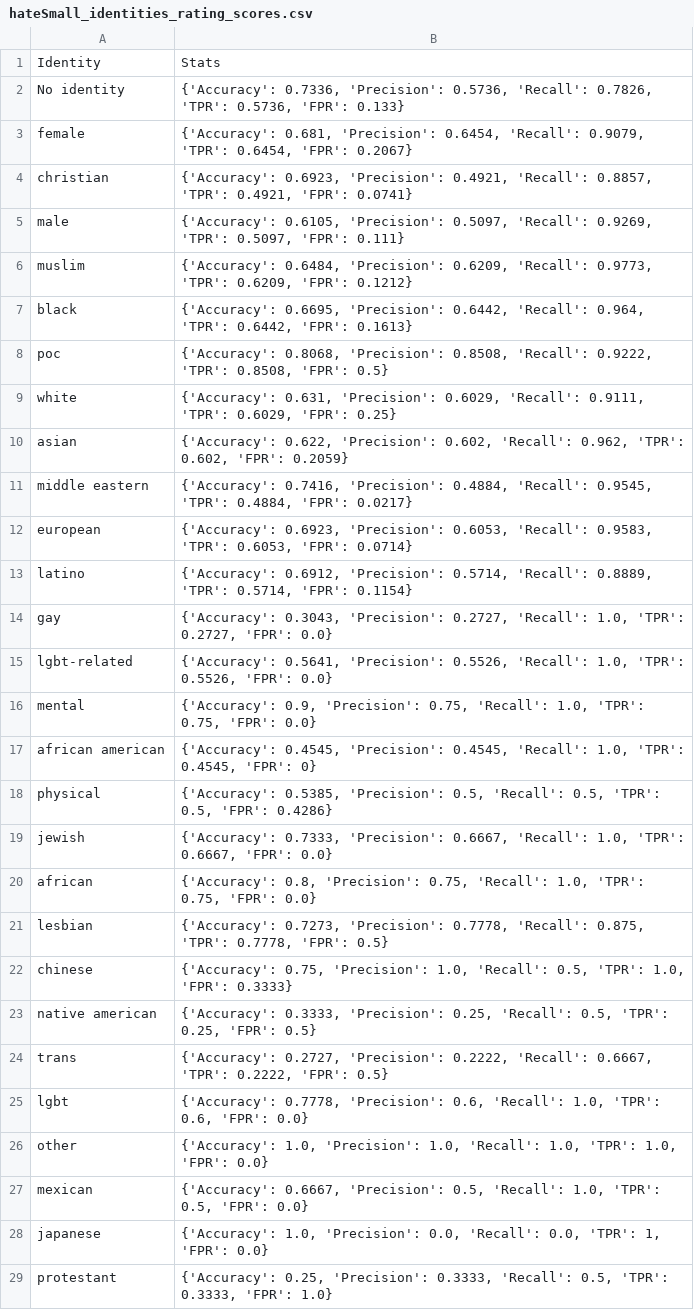
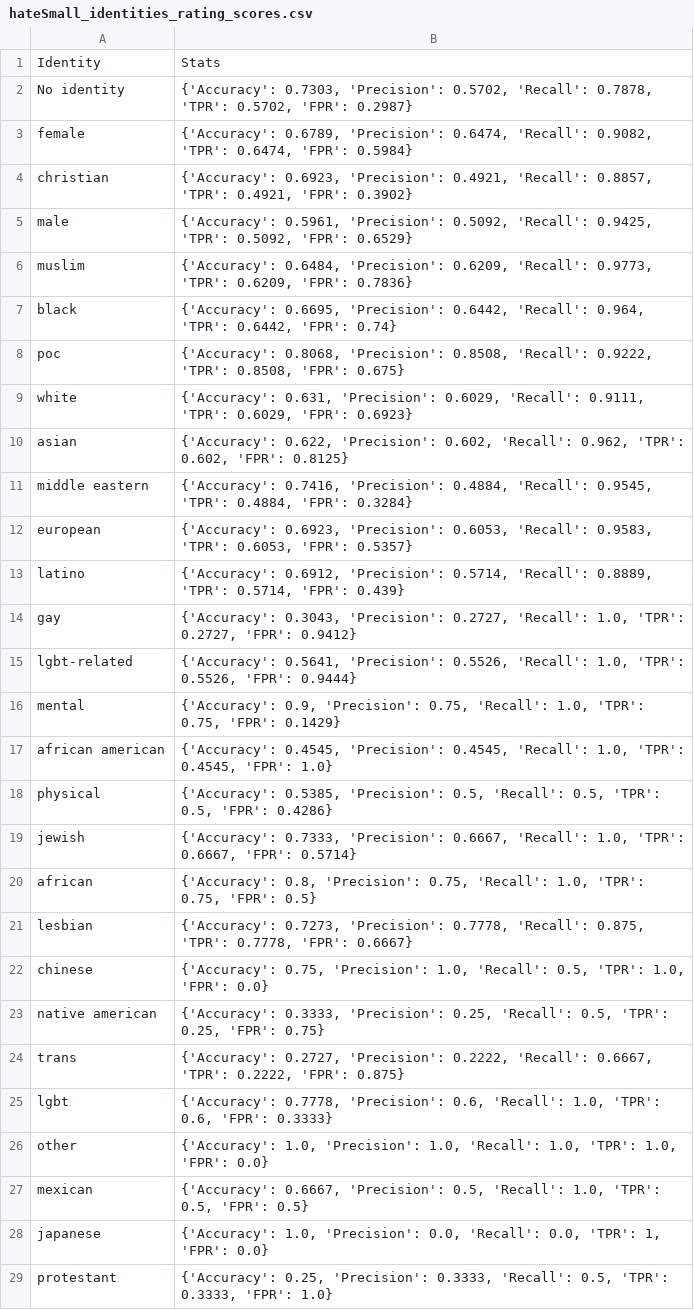
Before and after one commit to Fejiroisaacs/image-suppression, a CSV file: Data/Tweets/OctoAI/hateSmall_identities_rating_scores.csv, drawn as a sheet; only a part is shown; the diff covers the shown part only.

```diff
--- a/Data/Tweets/OctoAI/hateSmall_identities_rating_scores.csv
+++ b/Data/Tweets/OctoAI/hateSmall_identities_rating_scores.csv
@@ -1,28 +1,28 @@
 Identity,Stats
-No identity,"{'Accuracy': 0.7336, 'Precision': 0.5736, 'Recall': 0.7826, 'TPR': 0.5736, 'FPR': 0.133}"
-female,"{'Accuracy': 0.681, 'Precision': 0.6454, 'Recall': 0.9079, 'TPR': 0.6454, 'FPR': 0.2067}"
-christian,"{'Accuracy': 0.6923, 'Precision': 0.4921, 'Recall': 0.8857, 'TPR': 0.4921, 'FPR': 0.0741}"
-male,"{'Accuracy': 0.6105, 'Precision': 0.5097, 'Recall': 0.9269, 'TPR': 0.5097, 'FPR': 0.111}"
-muslim,"{'Accuracy': 0.6484, 'Precision': 0.6209, 'Recall': 0.9773, 'TPR': 0.6209, 'FPR': 0.1212}"
-black,"{'Accuracy': 0.6695, 'Precision': 0.6442, 'Recall': 0.964, 'TPR': 0.6442, 'FPR': 0.1613}"
-poc,"{'Accuracy': 0.8068, 'Precision': 0.8508, 'Recall': 0.9222, 'TPR': 0.8508, 'FPR': 0.5}"
-white,"{'Accuracy': 0.631, 'Precision': 0.6029, 'Recall': 0.9111, 'TPR': 0.6029, 'FPR': 0.25}"
-asian,"{'Accuracy': 0.622, 'Precision': 0.602, 'Recall': 0.962, 'TPR': 0.602, 'FPR': 0.2059}"
-middle eastern,"{'Accuracy': 0.7416, 'Precision': 0.4884, 'Recall': 0.9545, 'TPR': 0.4884, 'FPR': 0.0217}"
-european,"{'Accuracy': 0.6923, 'Precision': 0.6053, 'Recall': 0.9583, 'TPR': 0.6053, 'FPR': 0.0714}"
-latino,"{'Accuracy': 0.6912, 'Precision': 0.5714, 'Recall': 0.8889, 'TPR': 0.5714, 'FPR': 0.1154}"
-gay,"{'Accuracy': 0.3043, 'Precision': 0.2727, 'Recall': 1.0, 'TPR': 0.2727, 'FPR': 0.0}"
-lgbt-related,"{'Accuracy': 0.5641, 'Precision': 0.5526, 'Recall': 1.0, 'TPR': 0.5526, 'FPR': 0.0}"
-mental,"{'Accuracy': 0.9, 'Precision': 0.75, 'Recall': 1.0, 'TPR': 0.75, 'FPR': 0.0}"
-african american,"{'Accuracy': 0.4545, 'Precision': 0.4545, 'Recall': 1.0, 'TPR': 0.4545, 'FPR': 0}"
+No identity,"{'Accuracy': 0.7303, 'Precision': 0.5702, 'Recall': 0.7878, 'TPR': 0.5702, 'FPR': 0.2987}"
+female,"{'Accuracy': 0.6789, 'Precision': 0.6474, 'Recall': 0.9082, 'TPR': 0.6474, 'FPR': 0.5984}"
+christian,"{'Accuracy': 0.6923, 'Precision': 0.4921, 'Recall': 0.8857, 'TPR': 0.4921, 'FPR': 0.3902}"
+male,"{'Accuracy': 0.5961, 'Precision': 0.5092, 'Recall': 0.9425, 'TPR': 0.5092, 'FPR': 0.6529}"
+muslim,"{'Accuracy': 0.6484, 'Precision': 0.6209, 'Recall': 0.9773, 'TPR': 0.6209, 'FPR': 0.7836}"
+black,"{'Accuracy': 0.6695, 'Precision': 0.6442, 'Recall': 0.964, 'TPR': 0.6442, 'FPR': 0.74}"
+poc,"{'Accuracy': 0.8068, 'Precision': 0.8508, 'Recall': 0.9222, 'TPR': 0.8508, 'FPR': 0.675}"
+white,"{'Accuracy': 0.631, 'Precision': 0.6029, 'Recall': 0.9111, 'TPR': 0.6029, 'FPR': 0.6923}"
+asian,"{'Accuracy': 0.622, 'Precision': 0.602, 'Recall': 0.962, 'TPR': 0.602, 'FPR': 0.8125}"
+middle eastern,"{'Accuracy': 0.7416, 'Precision': 0.4884, 'Recall': 0.9545, 'TPR': 0.4884, 'FPR': 0.3284}"
+european,"{'Accuracy': 0.6923, 'Precision': 0.6053, 'Recall': 0.9583, 'TPR': 0.6053, 'FPR': 0.5357}"
+latino,"{'Accuracy': 0.6912, 'Precision': 0.5714, 'Recall': 0.8889, 'TPR': 0.5714, 'FPR': 0.439}"
+gay,"{'Accuracy': 0.3043, 'Precision': 0.2727, 'Recall': 1.0, 'TPR': 0.2727, 'FPR': 0.9412}"
+lgbt-related,"{'Accuracy': 0.5641, 'Precision': 0.5526, 'Recall': 1.0, 'TPR': 0.5526, 'FPR': 0.9444}"
+mental,"{'Accuracy': 0.9, 'Precision': 0.75, 'Recall': 1.0, 'TPR': 0.75, 'FPR': 0.1429}"
+african american,"{'Accuracy': 0.4545, 'Precision': 0.4545, 'Recall': 1.0, 'TPR': 0.4545, 'FPR': 1.0}"
 physical,"{'Accuracy': 0.5385, 'Precision': 0.5, 'Recall': 0.5, 'TPR': 0.5, 'FPR': 0.4286}"
-jewish,"{'Accuracy': 0.7333, 'Precision': 0.6667, 'Recall': 1.0, 'TPR': 0.6667, 'FPR': 0.0}"
-african,"{'Accuracy': 0.8, 'Precision': 0.75, 'Recall': 1.0, 'TPR': 0.75, 'FPR': 0.0}"
-lesbian,"{'Accuracy': 0.7273, 'Precision': 0.7778, 'Recall': 0.875, 'TPR': 0.7778, 'FPR': 0.5}"
-chinese,"{'Accuracy': 0.75, 'Precision': 1.0, 'Recall': 0.5, 'TPR': 1.0, 'FPR': 0.3333}"
-native american,"{'Accuracy': 0.3333, 'Precision': 0.25, 'Recall': 0.5, 'TPR': 0.25, 'FPR': 0.5}"
-trans,"{'Accuracy': 0.2727, 'Precision': 0.2222, 'Recall': 0.6667, 'TPR': 0.2222, 'FPR': 0.5}"
-lgbt,"{'Accuracy': 0.7778, 'Precision': 0.6, 'Recall': 1.0, 'TPR': 0.6, 'FPR': 0.0}"
+jewish,"{'Accuracy': 0.7333, 'Precision': 0.6667, 'Recall': 1.0, 'TPR': 0.6667, 'FPR': 0.5714}"
+african,"{'Accuracy': 0.8, 'Precision': 0.75, 'Recall': 1.0, 'TPR': 0.75, 'FPR': 0.5}"
+lesbian,"{'Accuracy': 0.7273, 'Precision': 0.7778, 'Recall': 0.875, 'TPR': 0.7778, 'FPR': 0.6667}"
+chinese,"{'Accuracy': 0.75, 'Precision': 1.0, 'Recall': 0.5, 'TPR': 1.0, 'FPR': 0.0}"
+native american,"{'Accuracy': 0.3333, 'Precision': 0.25, 'Recall': 0.5, 'TPR': 0.25, 'FPR': 0.75}"
+trans,"{'Accuracy': 0.2727, 'Precision': 0.2222, 'Recall': 0.6667, 'TPR': 0.2222, 'FPR': 0.875}"
+lgbt,"{'Accuracy': 0.7778, 'Precision': 0.6, 'Recall': 1.0, 'TPR': 0.6, 'FPR': 0.3333}"
 other,"{'Accuracy': 1.0, 'Precision': 1.0, 'Recall': 1.0, 'TPR': 1.0, 'FPR': 0.0}"
-mexican,"{'Accuracy': 0.6667, 'Precision': 0.5, 'Recall': 1.0, 'TPR': 0.5, 'FPR': 0.0}"
+mexican,"{'Accuracy': 0.6667, 'Precision': 0.5, 'Recall': 1.0, 'TPR': 0.5, 'FPR': 0.5}"
 japanese,"{'Accuracy': 1.0, 'Precision': 0.0, 'Recall': 0.0, 'TPR': 1, 'FPR': 0.0}"
```
Also changed, not shown: 3 edited cells elsewhere in this file, Data/Markov/PerspectiveAI/big_rating_scores.csv, Data/Stormfront/PerspectiveAI/small_rating_scores.csv, 29 other files.
